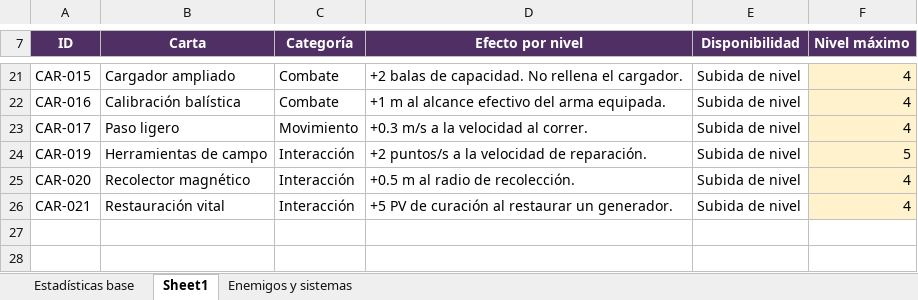
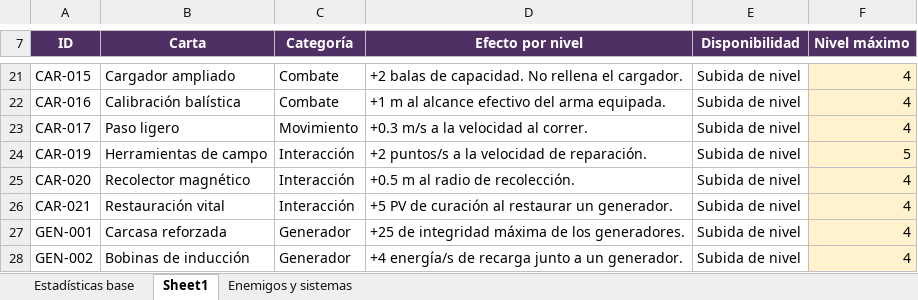
Before and after one commit to GaelGrezz/gdd-videojuegos, an Excel workbook: AfterLight_Stats.xlsx, sheet Sheet1, drawn as a sheet; only a part is shown, gaps mark what is left out; values as stored, in another font and other column widths than the file's, no borders; the diff names each change by its address in the sheet, - before the commit and + after, or states it on an @@ line.

```diff
--- a/AfterLight_Stats.xlsx (sheet Sheet1)
+++ b/AfterLight_Stats.xlsx (sheet Sheet1)
+row 27: GEN-001 | Carcasa reforzada | Generador | +25 de integridad máxima de los generadores. | Subida de nivel | 4
+row 28: GEN-002 | Bobinas de inducción | Generador | +4 energía/s de recarga junto a un generador. | Subida de nivel | 4
```
Also changed, not shown: sheet Enemigos y sistemas, 56 other files.
